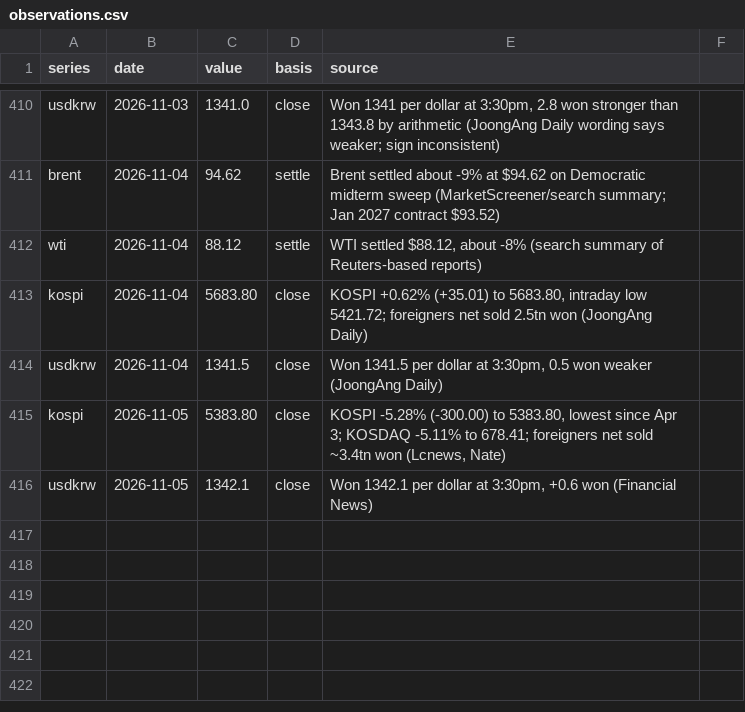
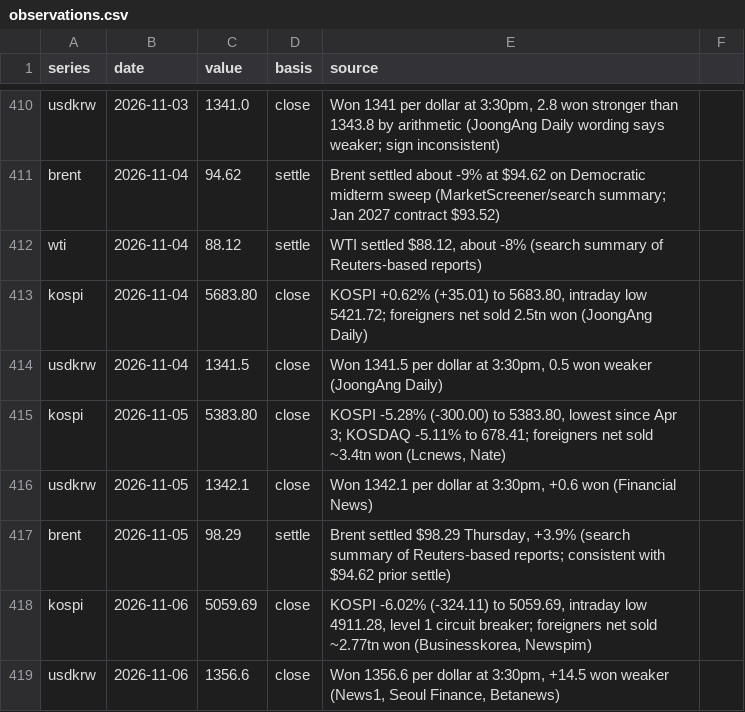
Before and after one commit to willsheo/middle-east-news, a CSV file: data/observations.csv, drawn as a sheet; only a part is shown, gaps mark what is left out.

```diff
--- a/data/observations.csv
+++ b/data/observations.csv
@@ -416 +416,4 @@ kospi,2026-11-05,5383.80,close,"KOSPI -5.28% (-300.00) to 5383.80, lowest since
 usdkrw,2026-11-05,1342.1,close,"Won 1342.1 per dollar at 3:30pm, +0.6 won (Financial News)"
+brent,2026-11-05,98.29,settle,"Brent settled $98.29 Thursday, +3.9% (search summary of Reuters-based reports; consistent with $94.62 prior settle)"
+kospi,2026-11-06,5059.69,close,"KOSPI -6.02% (-324.11) to 5059.69, intraday low 4911.28, level 1 circuit breaker; foreigners net sold ~2.77tn won (Businesskorea, Newspim)"
+usdkrw,2026-11-06,1356.6,close,"Won 1356.6 per dollar at 3:30pm, +14.5 won weaker (News1, Seoul Finance, Betanews)"
```
Also changed, not shown: data/events.csv, data/series.csv, 9 other files.
